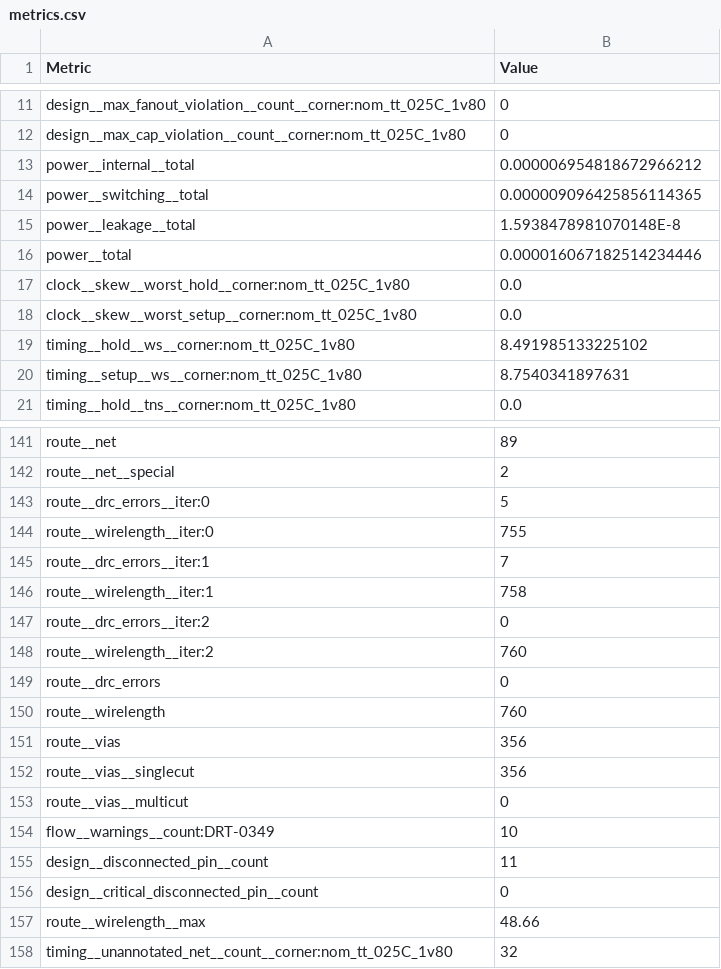
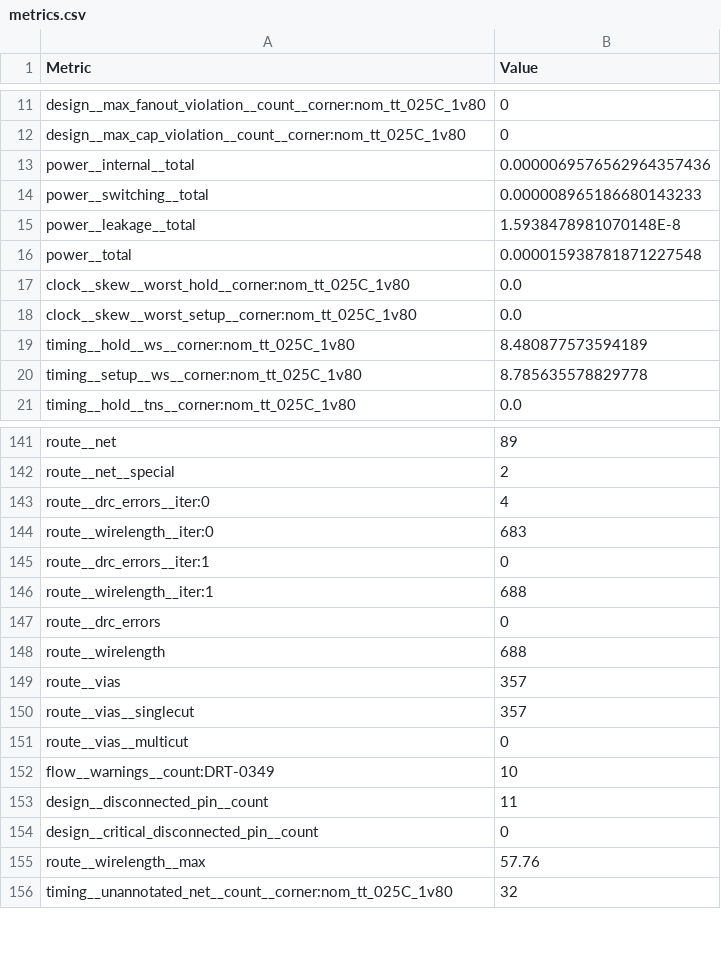
Before and after one commit to htfab/tinytapeout-sky-26a, a CSV file: projects/tt_um_wokwi_457571752214675457/stats/metrics.csv, drawn as a sheet; only a part is shown, gaps mark what is left out; the diff covers the shown part only.

Commit message:
feat: update project tt_um_wokwi_457571752214675457 from zaidharis7/tinytapeout
Commit: cff199d8e93aeb722411ca82df071d7e1e6b3b63
Workflow: https://github.com/zaidharis7/tinytapeout/actions/runs/25693677313

```diff
--- a/projects/tt_um_wokwi_457571752214675457/stats/metrics.csv
+++ b/projects/tt_um_wokwi_457571752214675457/stats/metrics.csv
@@ -12,10 +12,10 @@ design__max_fanout_violation__count__corner:nom_tt_025C_1v80,0
 design__max_cap_violation__count__corner:nom_tt_025C_1v80,0
-power__internal__total,0.000006954818672966212
-power__switching__total,0.000009096425856114365
+power__internal__total,0.0000069576562964357436
+power__switching__total,0.000008965186680143233
 power__leakage__total,1.5938478981070148E-8
-power__total,0.000016067182514234446
+power__total,0.000015938781871227548
 clock__skew__worst_hold__corner:nom_tt_025C_1v80,0.0
 clock__skew__worst_setup__corner:nom_tt_025C_1v80,0.0
-timing__hold__ws__corner:nom_tt_025C_1v80,8.491985133225102
-timing__setup__ws__corner:nom_tt_025C_1v80,8.7540341897631
+timing__hold__ws__corner:nom_tt_025C_1v80,8.480877573594189
+timing__setup__ws__corner:nom_tt_025C_1v80,8.785635578829778
 timing__hold__tns__corner:nom_tt_025C_1v80,0.0
@@ -142,12 +142,10 @@ route__net,89
 route__net__special,2
-route__drc_errors__iter:0,5
-route__wirelength__iter:0,755
-route__drc_errors__iter:1,7
-route__wirelength__iter:1,758
-route__drc_errors__iter:2,0
-route__wirelength__iter:2,760
+route__drc_errors__iter:0,4
+route__wirelength__iter:0,683
+route__drc_errors__iter:1,0
+route__wirelength__iter:1,688
 route__drc_errors,0
-route__wirelength,760
-route__vias,356
-route__vias__singlecut,356
+route__wirelength,688
+route__vias,357
+route__vias__singlecut,357
 route__vias__multicut,0
@@ -156,3 +154,3 @@ design__disconnected_pin__count,11
 design__critical_disconnected_pin__count,0
-route__wirelength__max,48.66
+route__wirelength__max,57.76
 timing__unannotated_net__count__corner:nom_tt_025C_1v80,32
```
Also changed, not shown: 34 edited cells elsewhere in this file, 6 other files.
